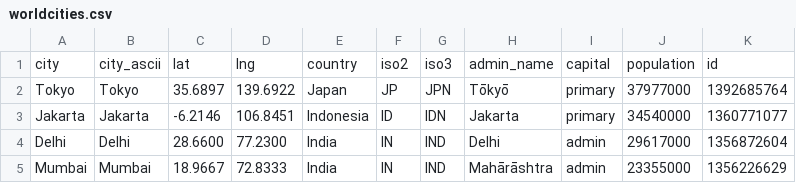
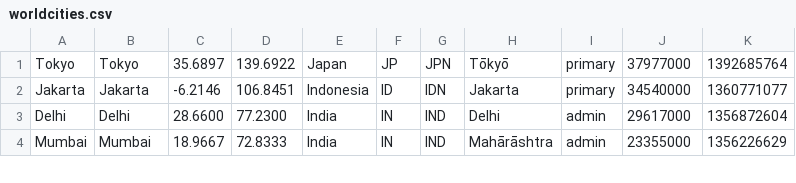
Before and after one commit to mfkucuk/TraJour, a CSV file: src/resources/worldcities.csv, drawn as a sheet; only a part is shown.

```diff
--- a/src/resources/worldcities.csv
+++ b/src/resources/worldcities.csv
@@ -1,2 +1 @@
-"city","city_ascii","lat","lng","country","iso2","iso3","admin_name","capital","population","id"
 "Tokyo","Tokyo","35.6897","139.6922","Japan","JP","JPN","Tōkyō","primary","37977000","1392685764"
```
Also changed, not shown: 3 other files.
